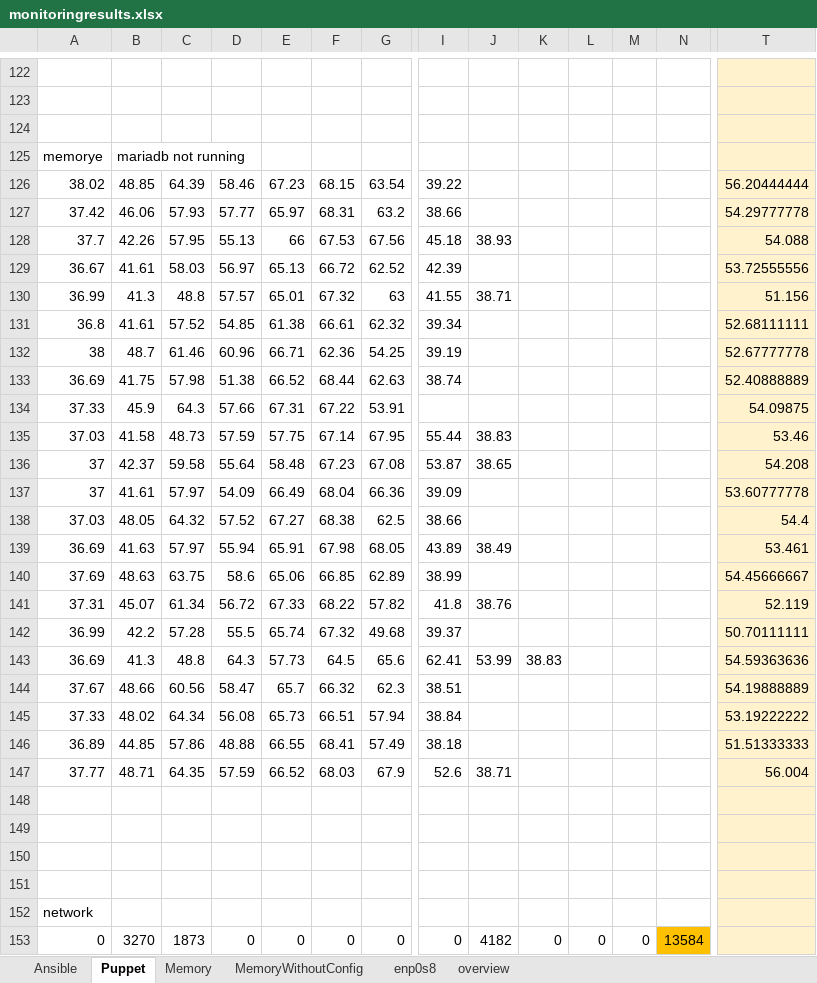
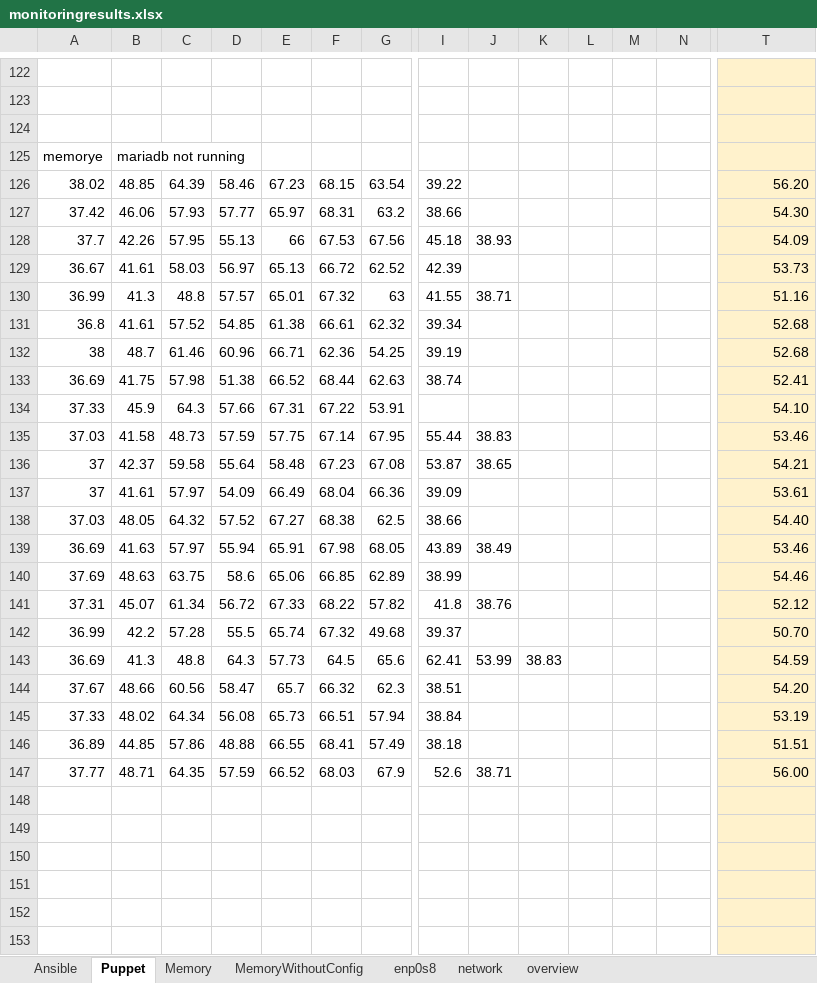
Before and after one commit to ThomasDetemmerman/Bachelorproef-Ansible-vs-Puppet, an Excel workbook: R/deploytimes/monitoringresults.xlsx, sheet Puppet, drawn as a sheet; only a part is shown, gaps mark what is left out; values as stored, in another font and other column widths than the file's, no borders; charts and pictures and conditional formats not drawn; rows hold the shown columns only; the diff covers the shown part only; the diff names each change by its address in the sheet, - before the commit and + after, or states it on an @@ line.

```diff
--- a/R/deploytimes/monitoringresults.xlsx (sheet Puppet)
+++ b/R/deploytimes/monitoringresults.xlsx (sheet Puppet)
+sheet tab: network
-T126: 56.20444444
+T126: 56.20
-T127: 54.29777778
+T127: 54.30
-T128: 54.088
+T128: 54.09
-T129: 53.72555556
+T129: 53.73
-T130: 51.156
+T130: 51.16
-T131: 52.68111111
+T131: 52.68
-T132: 52.67777778
+T132: 52.68
-T133: 52.40888889
+T133: 52.41
-T134: 54.09875
+T134: 54.10
-T136: 54.208
+T136: 54.21
-T137: 53.60777778
+T137: 53.61
-T138: 54.4
+T138: 54.40
-T139: 53.461
+T139: 53.46
-T140: 54.45666667
+T140: 54.46
-T141: 52.119
+T141: 52.12
-T142: 50.70111111
+T142: 50.70
-T143: 54.59363636
+T143: 54.59
-T144: 54.19888889
+T144: 54.20
-T145: 53.19222222
+T145: 53.19
-T146: 51.51333333
+T146: 51.51
-T147: 56.004
+T147: 56.00
-A152: network
+A152: (empty)
-row 153: 0 | 3270 | 1873 | 0 | 0 | 0 | 0 | 0 | 4182 | 0 | 0 | 0 | 13584
+row 153: (empty)
-N153 fill: #FFC000
+N153 fill: none
```
Also changed, not shown: 420 edited cells and cell formats elsewhere in this sheet, sheet Ansible, sheet Memory, charts or pictures, R/deploytimes/deploytimes.xlsx, 14 other files.
